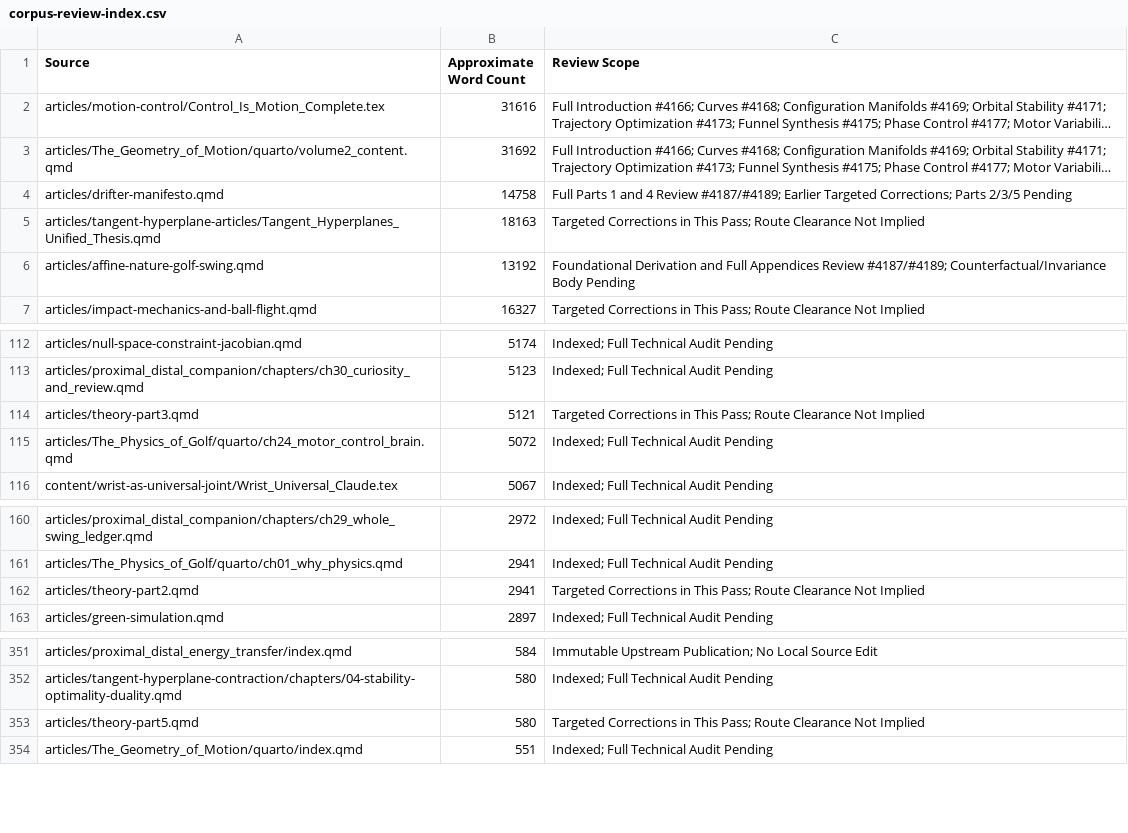
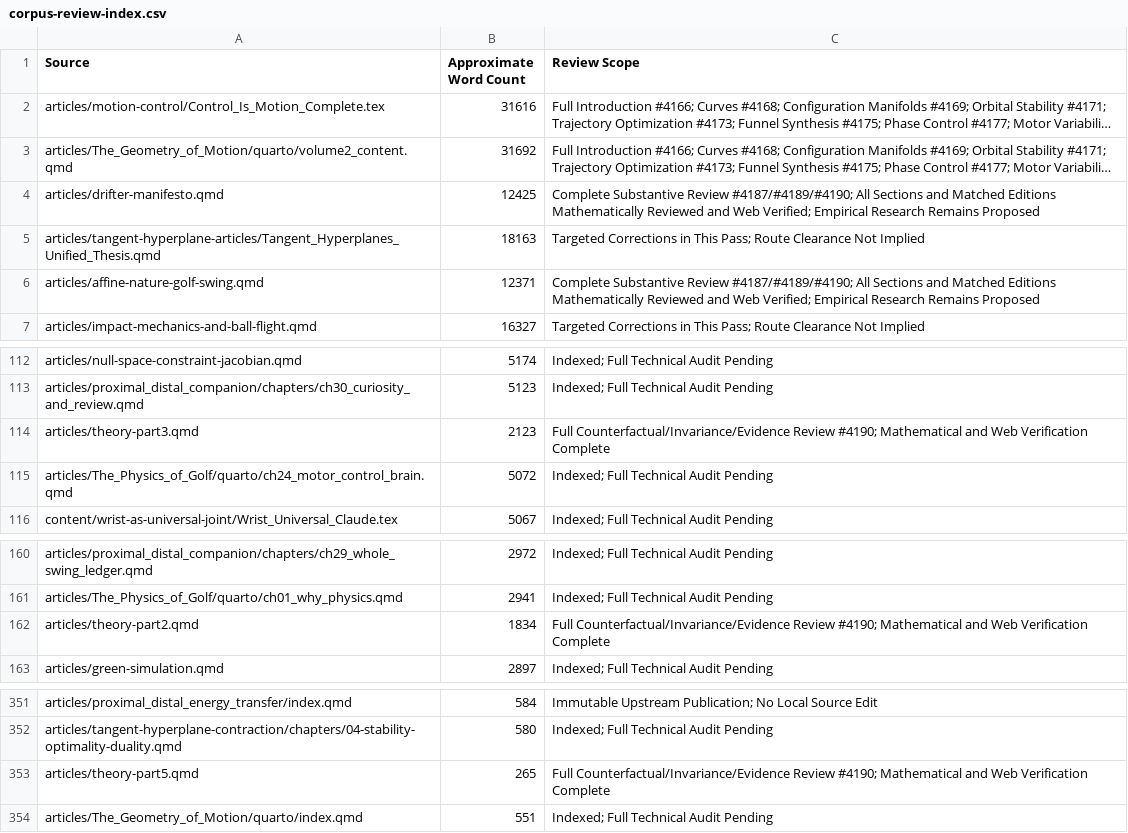
Before and after one commit to D-sorganization/AffineDrift, a CSV file: docs/development/technical-review/corpus-review-index.csv, drawn as a sheet; only a part is shown, gaps mark what is left out; long unchanged cells end in …; the diff names each change by its address in the sheet, - before the commit and + after, or states it on an @@ line.

```diff
--- a/docs/development/technical-review/corpus-review-index.csv
+++ b/docs/development/technical-review/corpus-review-index.csv
-B4 (Approximate Word Count): 14758
+B4 (Approximate Word Count): 12425
-C4 (Review Scope): Full Parts 1 and 4 Review #4187/#4189; Earlier Targeted Corrections; Parts 2/3/5 Pending
+C4 (Review Scope): Complete Substantive Review #4187/#4189/#4190; All Sections and Matched Editions Mathematically Reviewed and Web Verified; Empirical Research Remains Proposed
-B6 (Approximate Word Count): 13192
+B6 (Approximate Word Count): 12371
-C6 (Review Scope): Foundational Derivation and Full Appendices Review #4187/#4189; Counterfactual/Invariance Body Pending
+C6 (Review Scope): Complete Substantive Review #4187/#4189/#4190; All Sections and Matched Editions Mathematically Reviewed and Web Verified; Empirical Research Remains Proposed
-B114 (Approximate Word Count): 5121
+B114 (Approximate Word Count): 2123
-C114 (Review Scope): Targeted Corrections in This Pass; Route Clearance Not Implied
+C114 (Review Scope): Full Counterfactual/Invariance/Evidence Review #4190; Mathematical and Web Verification Complete
-B162 (Approximate Word Count): 2941
+B162 (Approximate Word Count): 1834
-C162 (Review Scope): Targeted Corrections in This Pass; Route Clearance Not Implied
+C162 (Review Scope): Full Counterfactual/Invariance/Evidence Review #4190; Mathematical and Web Verification Complete
-B353 (Approximate Word Count): 580
+B353 (Approximate Word Count): 265
-C353 (Review Scope): Targeted Corrections in This Pass; Route Clearance Not Implied
+C353 (Review Scope): Full Counterfactual/Invariance/Evidence Review #4190; Mathematical and Web Verification Complete
```
Also changed, not shown: 14 other files.
